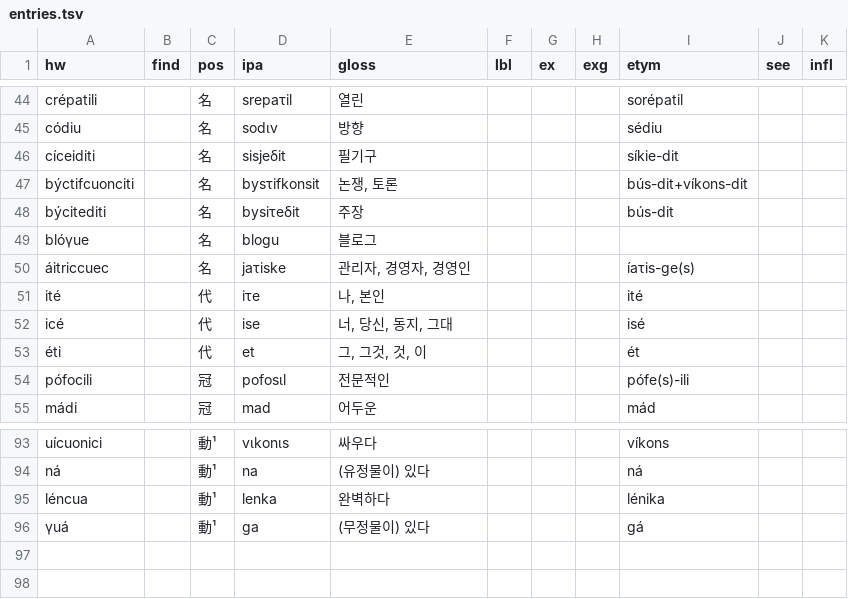
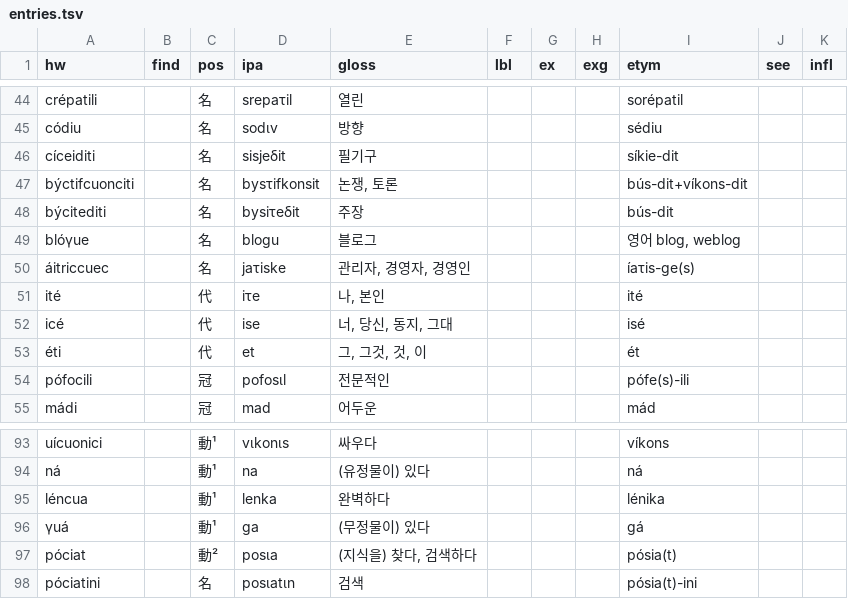
Before and after one commit to halvfjerde/dictionary, a TSV file: data/tracaic/entries.tsv, drawn as a sheet; only a part is shown, gaps mark what is left out.

```diff
--- a/data/tracaic/entries.tsv
+++ b/data/tracaic/entries.tsv
@@ -48,3 +48,3 @@ býctifcuonciti		名	bysτifkonsit	논쟁, 토론				bús-dit+víkons-dit
 býcitediti		名	bysiτeδit	주장				bús-dit		
-blóγue		名	blogu	블로그						
+blóγue		名	blogu	블로그				영어 blog, weblog		
 áitriccuec		名	jaτiske	관리자, 경영자, 경영인				íaτis-ge(s)		
@@ -96 +96,3 @@ léncua		動¹	lenka	완벽하다				lénika
 γuá		動¹	ga	(무정물이) 있다				gá		
+póciat		動²	posιa	(지식을) 찾다, 검색하다				pósia(t)		
+póciatini		名	posιatιn	검색				pósia(t)-ini		
```
Also changed, not shown: 1 other file.
